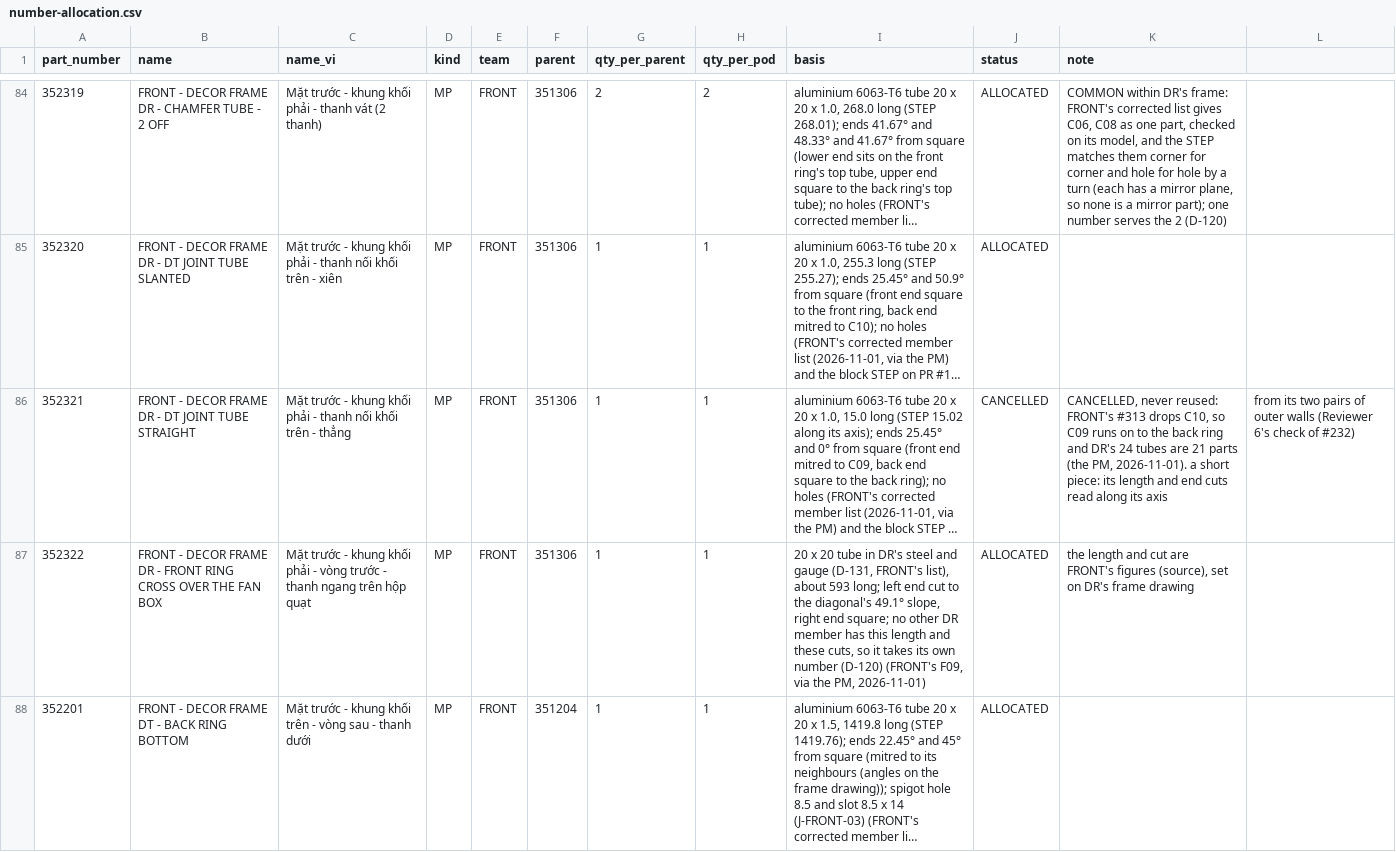
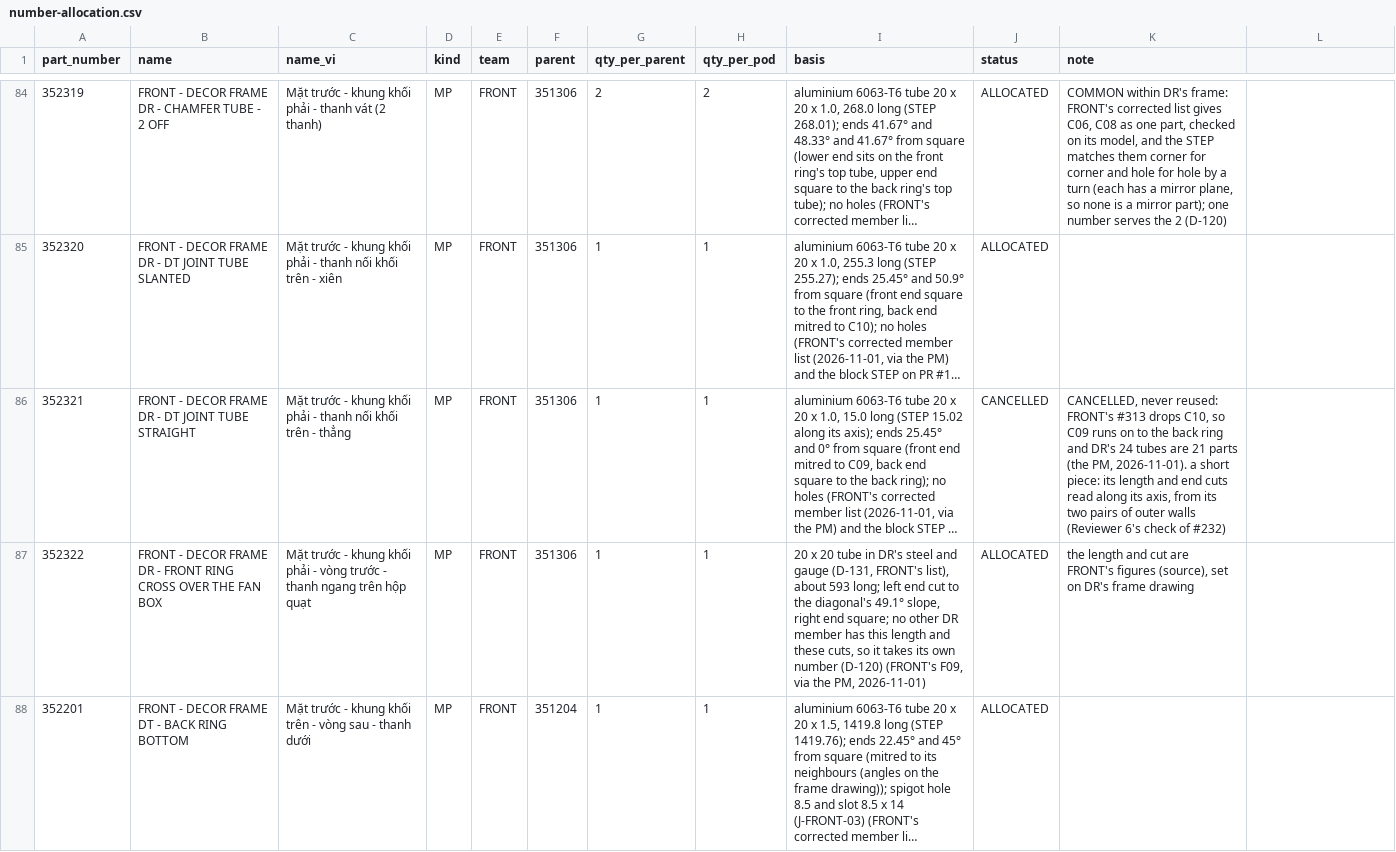
Before and after one commit to autonomous-ai/spaceship, a CSV file: v2/04-BOM/number-allocation.csv, drawn as a sheet; only a part is shown, gaps mark what is left out; long unchanged cells end in …; the diff names each change by its address in the sheet, - before the commit and + after, or states it on an @@ line.

```diff
--- a/v2/04-BOM/number-allocation.csv
+++ b/v2/04-BOM/number-allocation.csv
-K86 (note): …along its axis
+K86 (note): …along its axis, from its two pairs of outer walls (Reviewer 6's check of #232)
-L86: from its two pairs of outer walls (Reviewer 6's check of #232)
+L86: (empty)
```
